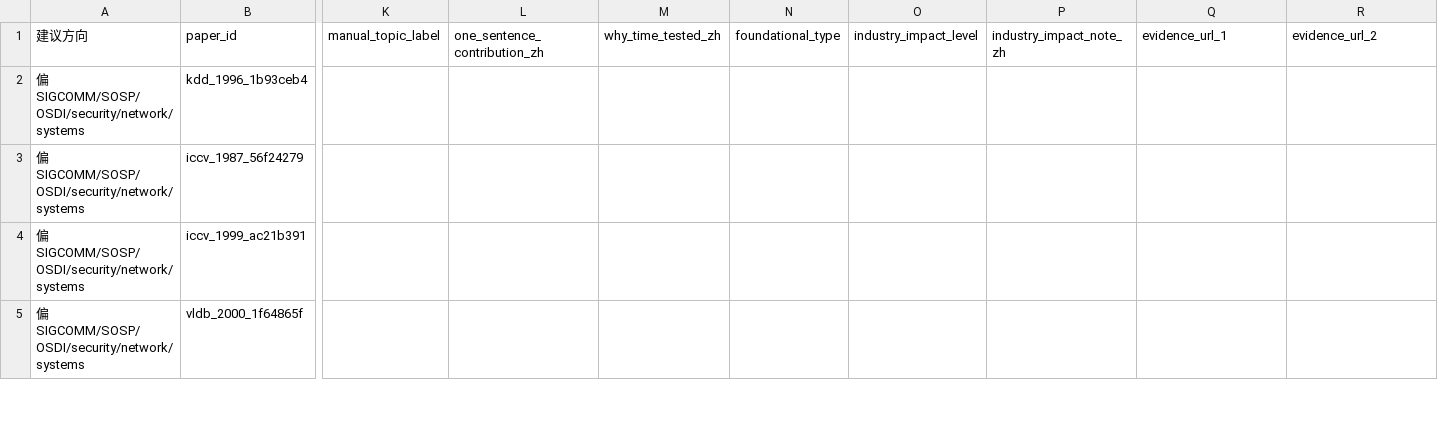
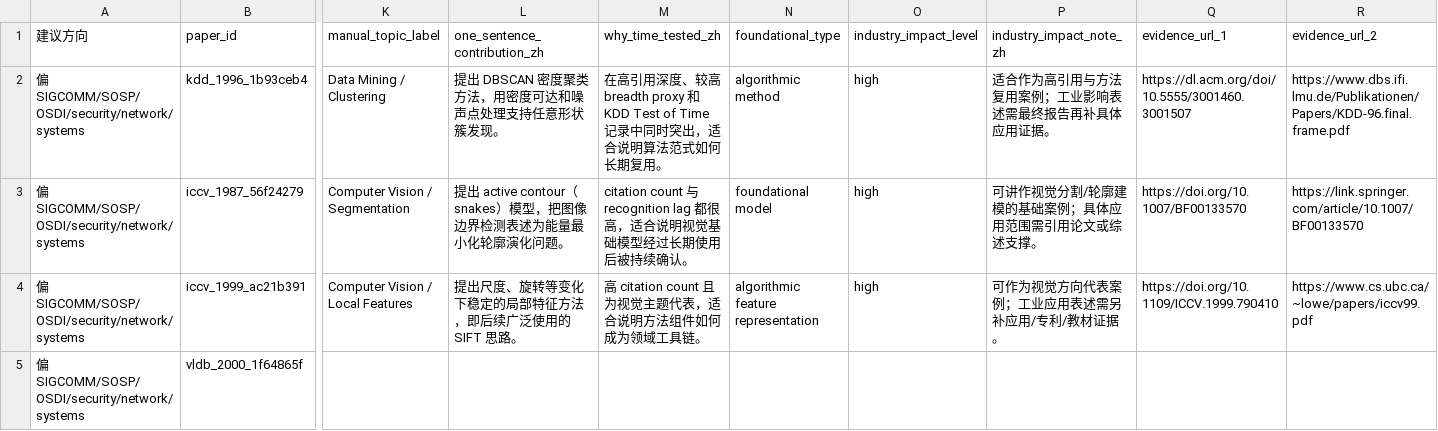
Before and after one commit to xiuyaowu/pku-dataviz-hw4-test-of-time, a CSV file: manual_annotations/A_网络系统安全方向_12篇待补充.csv, drawn as a sheet; only a part is shown, gaps mark what is left out; the diff covers the shown part only; the diff names each change by its address in the sheet, - before the commit and + after, or states it on an @@ line.

```diff
--- a/manual_annotations/A_网络系统安全方向_12篇待补充.csv
+++ b/manual_annotations/A_网络系统安全方向_12篇待补充.csv
-K2 (manual_topic_label): (empty)
+K2 (manual_topic_label): Data Mining / Clustering
-L2 (one_sentence_contribution_zh): (empty)
+L2 (one_sentence_contribution_zh): 提出 DBSCAN 密度聚类方法，用密度可达和噪声点处理支持任意形状簇发现。
-M2 (why_time_tested_zh): (empty)
+M2 (why_time_tested_zh): 在高引用深度、较高 breadth proxy 和 KDD Test of Time 记录中同时突出，适合说明算法范式如何长期复用。
-N2 (foundational_type): (empty)
+N2 (foundational_type): algorithmic method
-O2:O4 (industry_impact_level): (empty)
+O2:O4 (industry_impact_level): high
-P2 (industry_impact_note_zh): (empty)
+P2 (industry_impact_note_zh): 适合作为高引用与方法复用案例；工业影响表述需最终报告再补具体应用证据。
-Q2 (evidence_url_1): (empty)
+Q2 (evidence_url_1): https://dl.acm.org/doi/10.5555/3001460.3001507
-R2 (evidence_url_2): (empty)
+R2 (evidence_url_2): https://www.dbs.ifi.lmu.de/Publikationen/Papers/KDD-96.final.frame.pdf
-K3 (manual_topic_label): (empty)
+K3 (manual_topic_label): Computer Vision / Segmentation
-L3 (one_sentence_contribution_zh): (empty)
+L3 (one_sentence_contribution_zh): 提出 active contour（snakes）模型，把图像边界检测表述为能量最小化轮廓演化问题。
-M3 (why_time_tested_zh): (empty)
+M3 (why_time_tested_zh): citation count 与 recognition lag 都很高，适合说明视觉基础模型经过长期使用后被持续确认。
-N3 (foundational_type): (empty)
+N3 (foundational_type): foundational model
-P3 (industry_impact_note_zh): (empty)
+P3 (industry_impact_note_zh): 可讲作视觉分割/轮廓建模的基础案例；具体应用范围需引用论文或综述支撑。
-Q3 (evidence_url_1): (empty)
+Q3 (evidence_url_1): https://doi.org/10.1007/BF00133570
-R3 (evidence_url_2): (empty)
+R3 (evidence_url_2): https://link.springer.com/article/10.1007/BF00133570
-K4 (manual_topic_label): (empty)
+K4 (manual_topic_label): Computer Vision / Local Features
-L4 (one_sentence_contribution_zh): (empty)
+L4 (one_sentence_contribution_zh): 提出尺度、旋转等变化下稳定的局部特征方法，即后续广泛使用的 SIFT 思路。
-M4 (why_time_tested_zh): (empty)
+M4 (why_time_tested_zh): 高 citation count 且为视觉主题代表，适合说明方法组件如何成为领域工具链。
-N4 (foundational_type): (empty)
+N4 (foundational_type): algorithmic feature representation
-P4 (industry_impact_note_zh): (empty)
+P4 (industry_impact_note_zh): 可作为视觉方向代表案例；工业应用表述需另补应用/专利/教材证据。
-Q4 (evidence_url_1): (empty)
+Q4 (evidence_url_1): https://doi.org/10.1109/ICCV.1999.790410
-R4 (evidence_url_2): (empty)
+R4 (evidence_url_2): https://www.cs.ubc.ca/~lowe/papers/iccv99.pdf
```
Also changed, not shown: 46 edited cells elsewhere in this file, docs/evidence_cards_top12.csv, manual_annotations/B_数据库_IR_数据挖掘方向_12篇待补充.csv, 9 other files.
